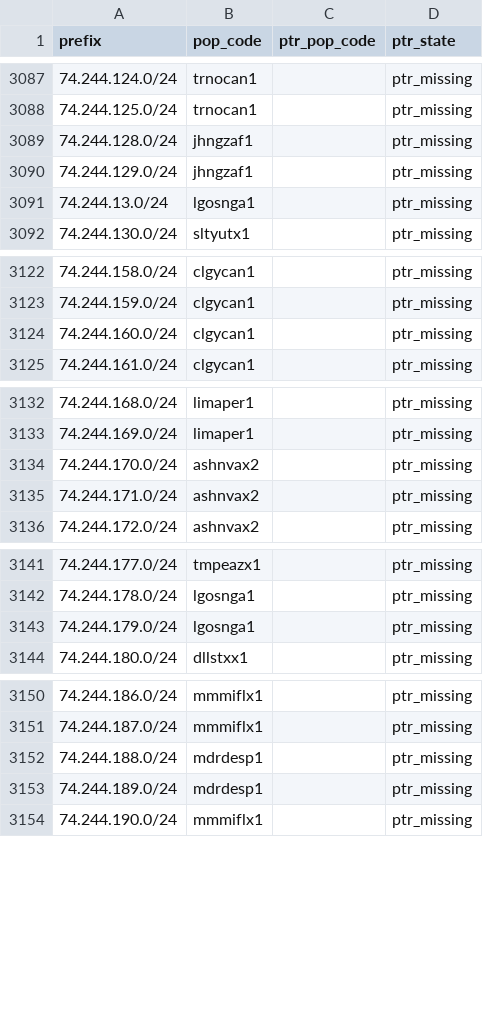
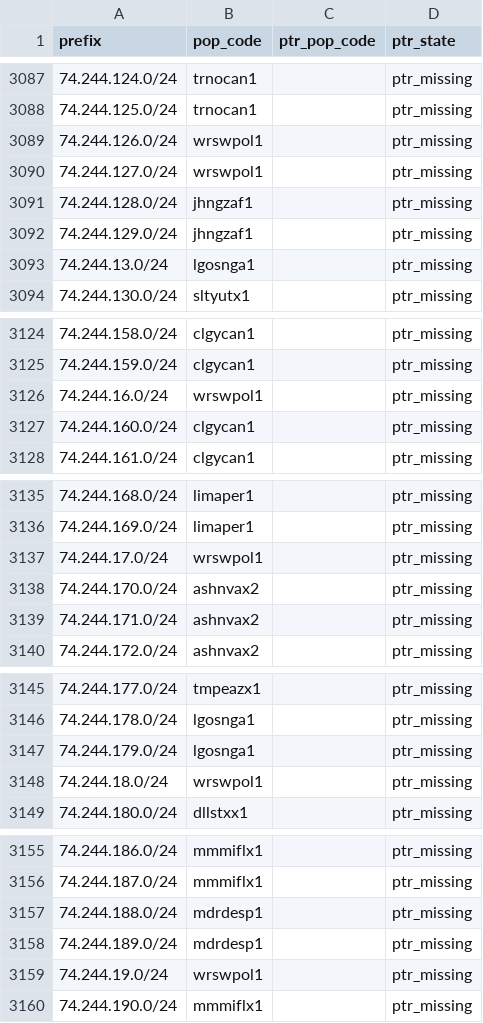
Before and after one commit to ipanalytics/Sat-geoip, a CSV file: outputs/pops-vs-ptr-mismatch.csv, drawn as a sheet; only a part is shown, gaps mark what is left out; the diff names each change by its address in the sheet, - before the commit and + after, or states it on an @@ line.

```diff
--- a/outputs/pops-vs-ptr-mismatch.csv
+++ b/outputs/pops-vs-ptr-mismatch.csv
+row 3089: 74.244.126.0/24 | wrswpol1 |  | ptr_missing
+row 3090: 74.244.127.0/24 | wrswpol1 |  | ptr_missing
+row 3126: 74.244.16.0/24 | wrswpol1 |  | ptr_missing
+row 3137: 74.244.17.0/24 | wrswpol1 |  | ptr_missing
+row 3148: 74.244.18.0/24 | wrswpol1 |  | ptr_missing
+row 3159: 74.244.19.0/24 | wrswpol1 |  | ptr_missing
```
Also changed, not shown: outputs/prefix-changes.csv, outputs/starlink-geoip-vs-bgp.csv, 10 other files.
